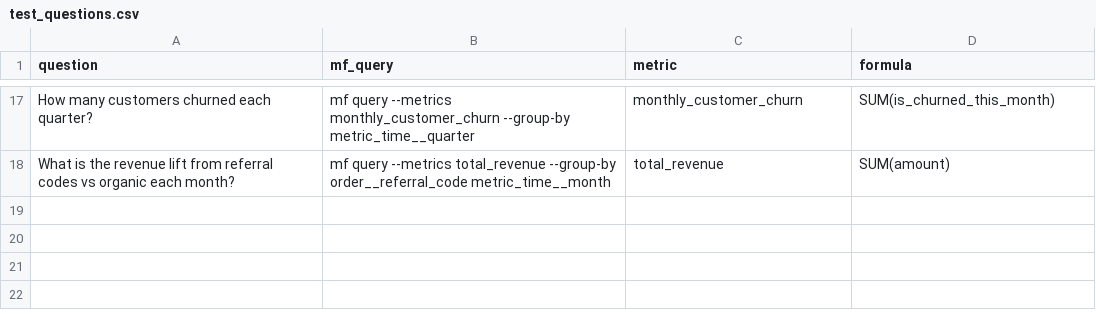
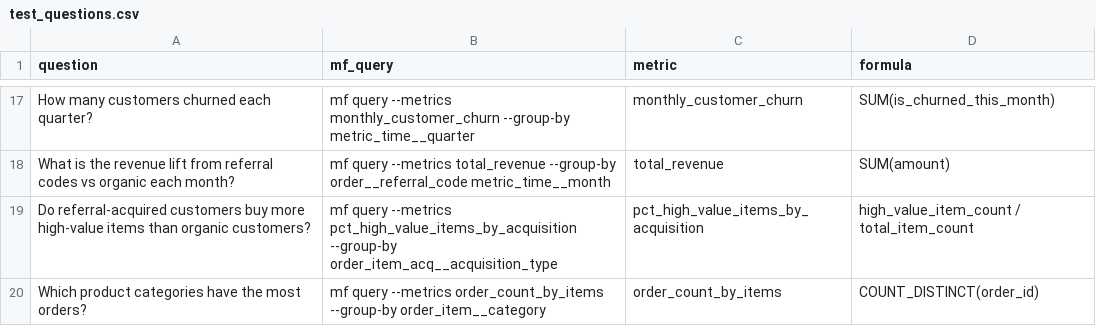
Before and after one commit to alberto-barcelos-jetbrains/databao-sample-dbt-projects, a CSV file: data-modeling-example/.databao/test_questions.csv, drawn as a sheet; only a part is shown, gaps mark what is left out.

Commit message:
add pct_high_value_items_by_acquisition metric and category order volume question

```diff
--- a/data-modeling-example/.databao/test_questions.csv
+++ b/data-modeling-example/.databao/test_questions.csv
@@ -18 +18,3 @@ How many customers churned each quarter?,mf query --metrics monthly_customer_chu
 What is the revenue lift from referral codes vs organic each month?,mf query --metrics total_revenue --group-by order__referral_code metric_time__month,total_revenue,SUM(amount)
+Do referral-acquired customers buy more high-value items than organic customers?,mf query --metrics pct_high_value_items_by_acquisition --group-by order_item_acq__acquisition_type,pct_high_value_items_by_acquisition,high_value_item_count / total_item_count
+Which product categories have the most orders?,mf query --metrics order_count_by_items --group-by order_item__category,order_count_by_items,COUNT_DISTINCT(order_id)
```
Also changed, not shown: 2 other files.
